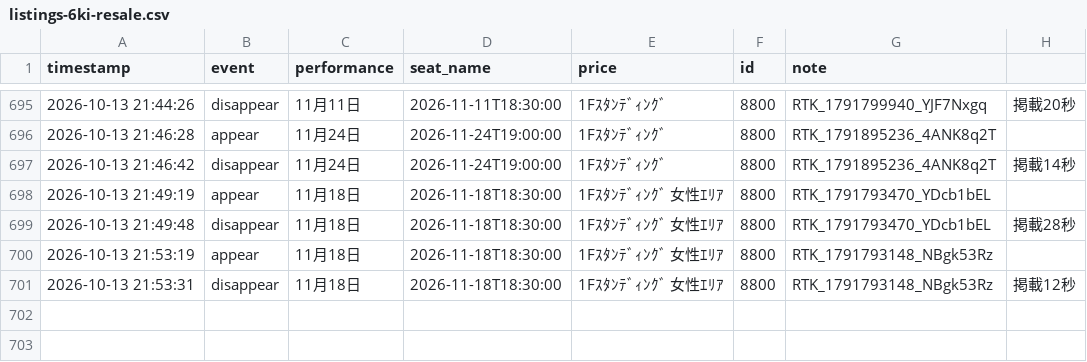
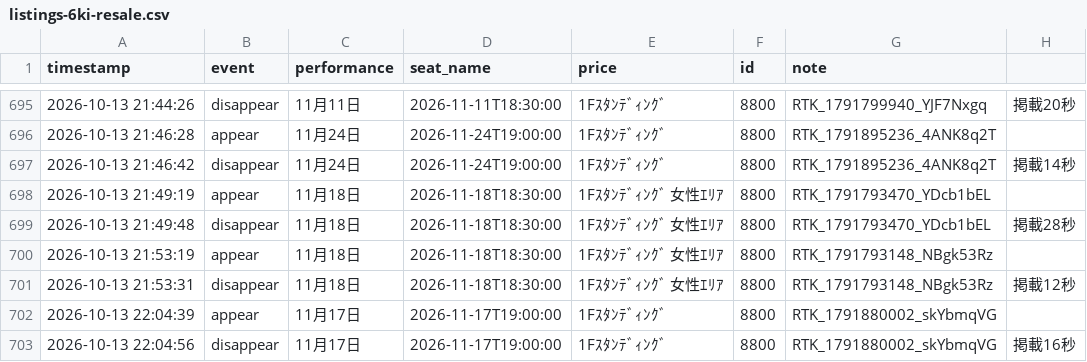
Before and after one commit to dragonballgokou-rose-boop/cursor, a CSV file: ticket-monitor/listings-6ki-resale.csv, drawn as a sheet; only a part is shown, gaps mark what is left out.

Commit message:
chore: update listings log

```diff
--- a/ticket-monitor/listings-6ki-resale.csv
+++ b/ticket-monitor/listings-6ki-resale.csv
@@ -701 +701,3 @@ timestamp,event,performance,seat_name,price,id,note
 "2026-10-13 21:53:31","disappear","11月18日","2026-11-18T18:30:00","1Fｽﾀﾝﾃﾞｨﾝｸﾞ 女性ｴﾘｱ","8800","RTK_1791793148_NBgk53Rz","掲載12秒"
+"2026-10-13 22:04:39","appear","11月17日","2026-11-17T19:00:00","1Fｽﾀﾝﾃﾞｨﾝｸﾞ","8800","RTK_1791880002_skYbmqVG",""
+"2026-10-13 22:04:56","disappear","11月17日","2026-11-17T19:00:00","1Fｽﾀﾝﾃﾞｨﾝｸﾞ","8800","RTK_1791880002_skYbmqVG","掲載16秒"
```
